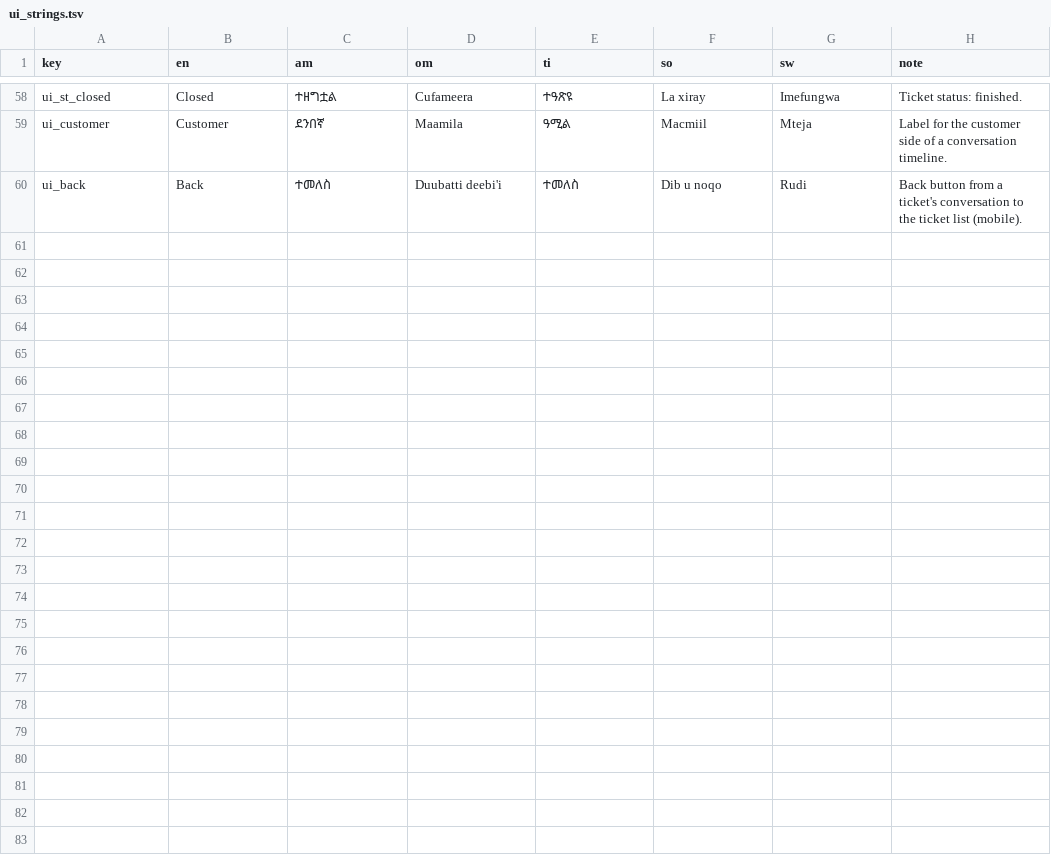
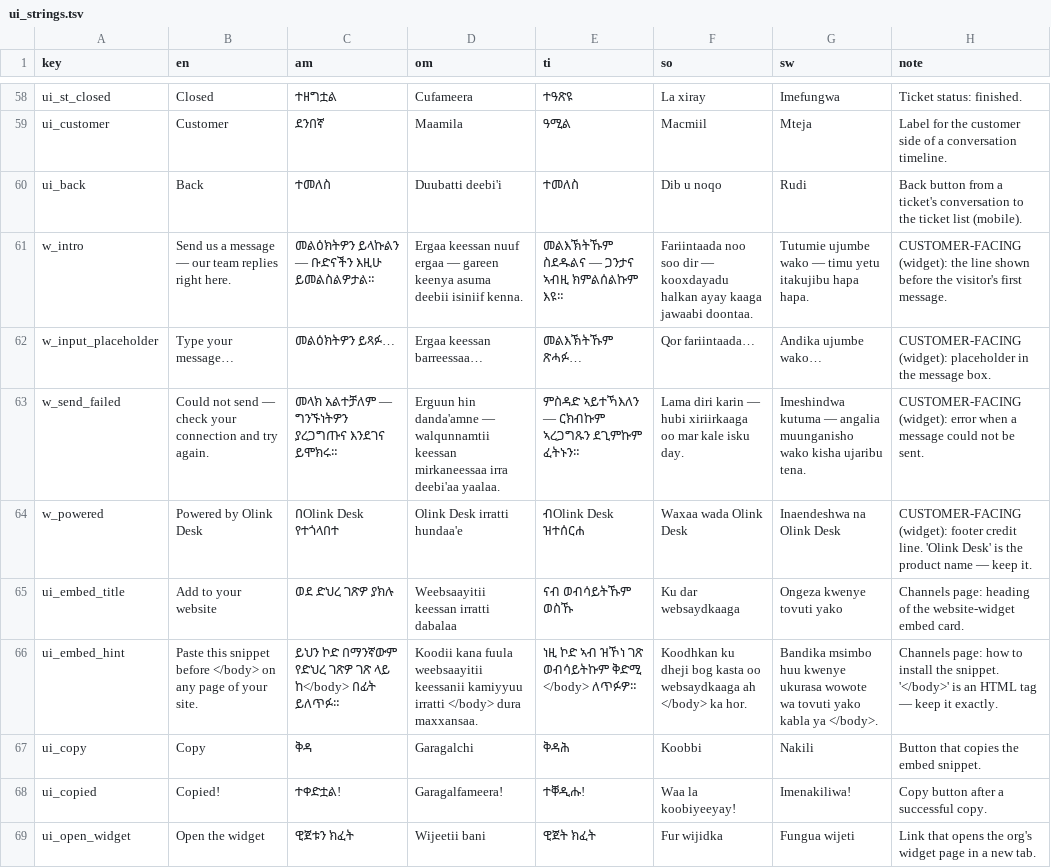
Before and after one commit to OliTamrat/olink-desk, a TSV file: packages/i18n/review/ui_strings.tsv, drawn as a sheet; only a part is shown, gaps mark what is left out; the diff names each change by its address in the sheet, - before the commit and + after, or states it on an @@ line.

Commit message:
feat: website widget — customer chat page, embed loader, Channels embed card (#9)
The web channel gets its customer face, on the backend that already
existed (POST message + poll for replies, session-scoped):

- /widget/[org]: standalone chat page — org-branded header, six-language
  picker, message thread (customer right / agent left), 4s poll so agent
  replies from the inbox arrive without a refresh. Session identity is a
  random id in localStorage per org; it grants exactly that conversation.
  Inputs are 16px (iOS Safari auto-zoom gotcha). Mobile-first.
- /api/channels/web/[org]/embed: a tiny framework-free JS loader — one
  script tag on any site adds a floating chat button that opens the
  widget in an iframe. All ids prefixed, styles inline, no external
  requests beyond the iframe.
- /api/channels/web/[org]/info: public minimal org identity (name +
  default language) for the widget header — nothing else exposed.
- Channels page: the Website widget card now shows the copy-paste embed
  snippet with a Copy button and an open-the-widget link.
- 9 new strings in all six languages (4 customer-facing widget chrome,
  5 console embed-card chrome), reviewer notes, TSV regenerated (68).

Driven end to end in real browsers: customer (mobile viewport) sends via
the widget -> ticket #1 + ack; agent replies from the inbox; the reply
appears in the widget on the next poll; the embed loader mounts on a
third-party test page, button opens the iframe widget. No horizontal
overflow. Tests 109, typecheck + build green.

```diff
--- a/packages/i18n/review/ui_strings.tsv
+++ b/packages/i18n/review/ui_strings.tsv
+row 61: w_intro | Send us a message — our team replies right here. | መልዕክትዎን ይላኩልን — ቡድናችን እዚሁ ይመልስልዎታል። | Ergaa keessan nuuf ergaa — gareen keenya asuma deebii isiniif kenna. | መልእኽትኹም ስደዱልና — ጋንታና ኣብዚ ክምልሰልኩም እዩ። | Fariintaada noo soo dir — kooxdayadu halkan ayay kaaga jawaabi doontaa. | Tutumie ujumbe wako — timu yetu itakujibu hapa hapa. | CUSTOMER-FACING (widget): the line shown before the visitor's first message.
+row 62: w_input_placeholder | Type your message… | መልዕክትዎን ይጻፉ… | Ergaa keessan barreessaa… | መልእኽትኹም ጽሓፉ… | Qor fariintaada… | Andika ujumbe wako… | CUSTOMER-FACING (widget): placeholder in the message box.
+row 63: w_send_failed | Could not send — check your connection and try again. | መላክ አልተቻለም — ግንኙነትዎን ያረጋግጡና እንደገና ይሞክሩ። | Erguun hin danda'amne — walqunnamtii keessan mirkaneessaa irra deebi'aa yaalaa. | ምስዳድ ኣይተኻእለን — ርክብኩም ኣረጋግጹን ደጊምኩም ፈትኑን። | Lama diri karin — hubi xiriirkaaga oo mar kale isku day. | Imeshindwa kutuma — angalia muunganisho wako kisha ujaribu tena. | CUSTOMER-FACING (widget): error when a message could not be sent.
+row 64: w_powered | Powered by Olink Desk | በOlink Desk የተጎላበተ | Olink Desk irratti hundaa'e | ብOlink Desk ዝተሰርሐ | Waxaa wada Olink Desk | Inaendeshwa na Olink Desk | CUSTOMER-FACING (widget): footer credit line. 'Olink Desk' is the product name — keep it.
+row 65: ui_embed_title | Add to your website | ወደ ድህረ ገጽዎ ያክሉ | Weebsaayitii keessan irratti dabalaa | ናብ ወብሳይትኹም ወስኹ | Ku dar websaydkaaga | Ongeza kwenye tovuti yako | Channels page: heading of the website-widget embed card.
+row 66: ui_embed_hint | Paste this snippet before </body> on any page of your site. | ይህን ኮድ በማንኛውም የድህረ ገጽዎ ገጽ ላይ ከ</body> በፊት ይለጥፉ። | Koodii kana fuula weebsaayitii keessanii kamiyyuu irratti </body> dura maxxansaa. | ነዚ ኮድ ኣብ ዝኾነ ገጽ ወብሳይትኩም ቅድሚ </body> ለጥፉዎ። | Koodhkan ku dheji bog kasta oo websaydkaaga ah </body> ka hor. | Bandika msimbo huu kwenye ukurasa wowote wa tovuti yako kabla ya </body>. | Channels page: how to install the snippet. '</body>' is an HTML tag — keep it exactly.
+row 67: ui_copy | Copy | ቅዳ | Garagalchi | ቅዳሕ | Koobbi | Nakili | Button that copies the embed snippet.
+row 68: ui_copied | Copied! | ተቀድቷል! | Garagalfameera! | ተቐዲሑ! | Waa la koobiyeeyay! | Imenakiliwa! | Copy button after a successful copy.
+row 69: ui_open_widget | Open the widget | ዊጀቱን ክፈት | Wijeetii bani | ዊጀት ክፈት | Fur wijidka | Fungua wijeti | Link that opens the org's widget page in a new tab.
```
Also changed, not shown: 6 other files.
